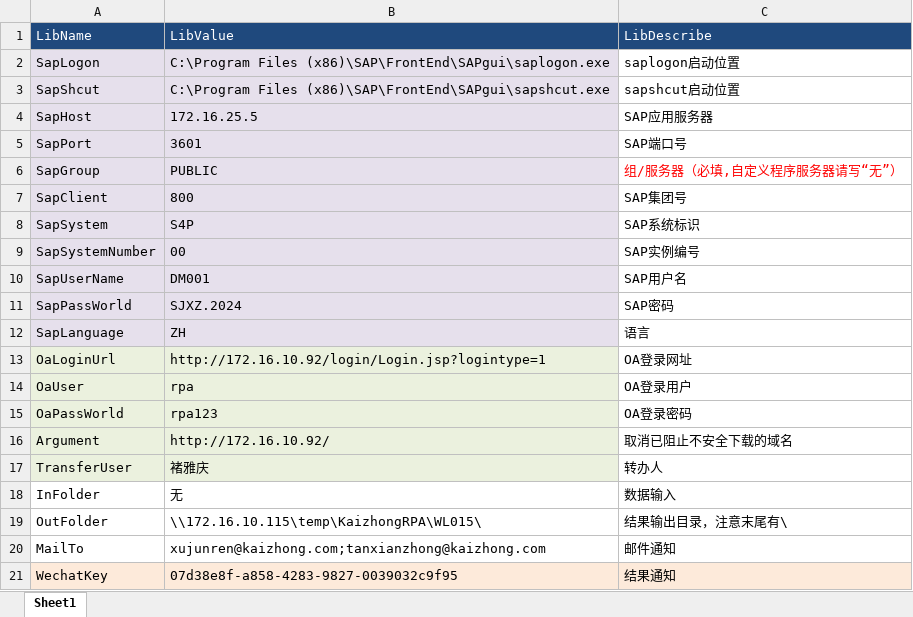
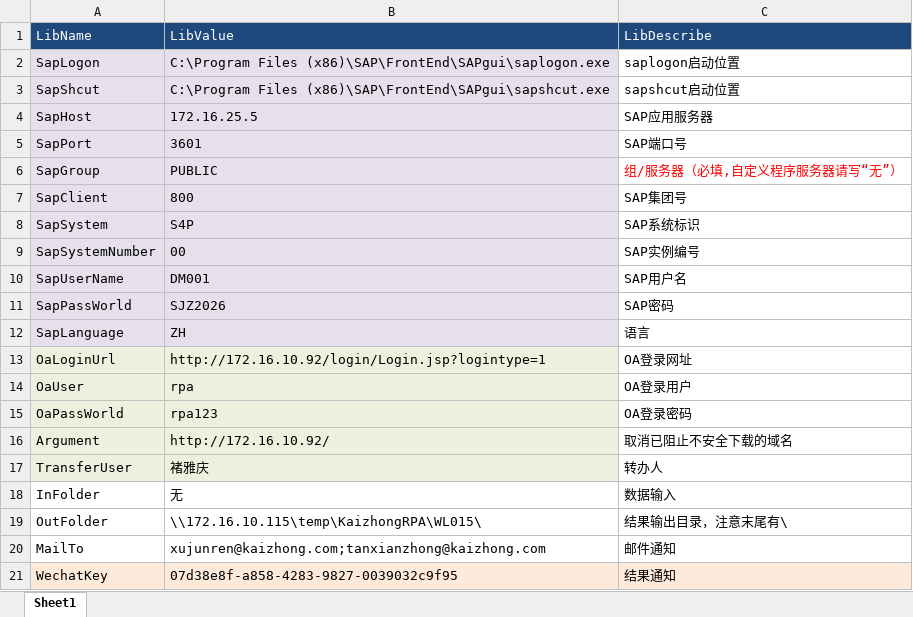
Before and after one commit to guigutan/KaizhongRPA, an Excel workbook: KaizhongRPA/bin/Debug/config/RpaGroup/工艺路线导入.xlsx, sheet Sheet1, drawn as a sheet; values as stored, in another font and other column widths than the file's, no borders; the diff names each change by its address in the sheet, - before the commit and + after, or states it on an @@ line.

Commit message:
SAP账户

```diff
--- a/KaizhongRPA/bin/Debug/config/RpaGroup/工艺路线导入.xlsx (sheet Sheet1)
+++ b/KaizhongRPA/bin/Debug/config/RpaGroup/工艺路线导入.xlsx (sheet Sheet1)
-B11: SJXZ.2024
+B11: SJZ2026
```
